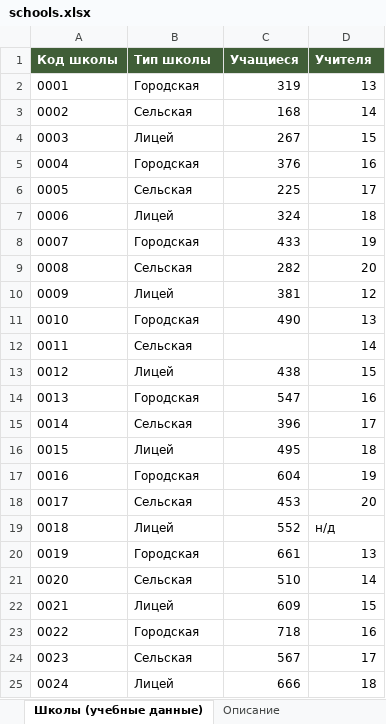
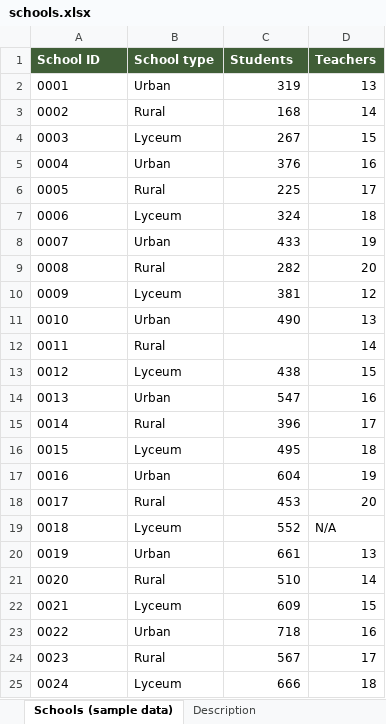
Before and after one commit to UNUEX/residual, an Excel workbook: examples/import/schools.xlsx, sheet Schools (sample data), drawn as a sheet; values as stored, in another font and other column widths than the file's, no borders; removed rows and columns are numbered as before the commit, all else as after; the diff names each change by its address in the sheet, - before the commit and + after, or states it on an @@ line.

```diff
--- a/examples/import/schools.xlsx (sheet Schools (sample data))
+++ b/examples/import/schools.xlsx (sheet Schools (sample data))
-sheet tab: Школы (учебные данные)
+sheet tab: Schools (sample data)
-sheet tab: Описание
+sheet tab: Description
-row 1: Код школы | Тип школы | Учащиеся | Учителя
+row 1: School ID | School type | Students | Teachers
-B2: Городская
+B2: Urban
-B3: Сельская
+B3: Rural
-B4: Лицей
+B4: Lyceum
-B5: Городская
+B5: Urban
-B6: Сельская
+B6: Rural
-B7: Лицей
+B7: Lyceum
-B8: Городская
+B8: Urban
-B9: Сельская
+B9: Rural
-B10: Лицей
+B10: Lyceum
-B11: Городская
+B11: Urban
-B12: Сельская
+B12: Rural
-B13: Лицей
+B13: Lyceum
-B14: Городская
+B14: Urban
-B15: Сельская
+B15: Rural
-B16: Лицей
+B16: Lyceum
-B17: Городская
+B17: Urban
-B18: Сельская
+B18: Rural
-B19: Лицей
+B19: Lyceum
-D19: н/д
+D19: N/A
-B20: Городская
+B20: Urban
-B21: Сельская
+B21: Rural
-B22: Лицей
+B22: Lyceum
-B23: Городская
+B23: Urban
-B24: Сельская
+B24: Rural
-B25: Лицей
+B25: Lyceum
```
Also changed, not shown: sheet Description, 50 other files.
